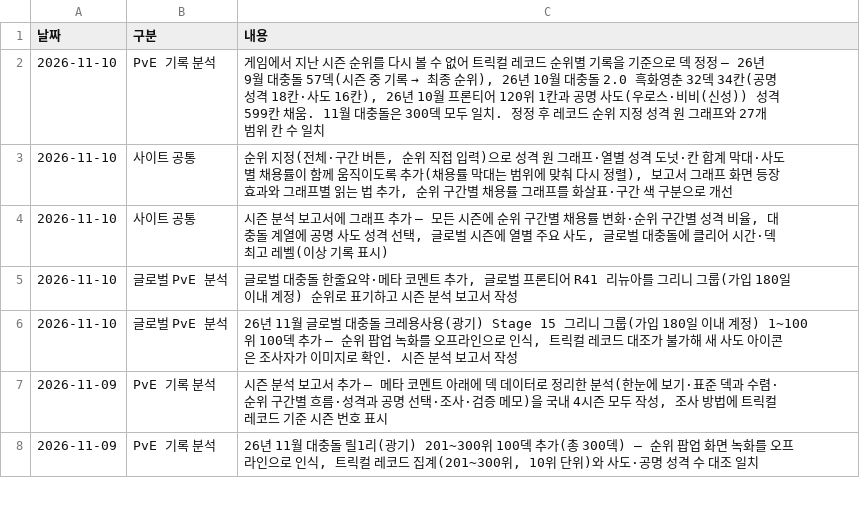
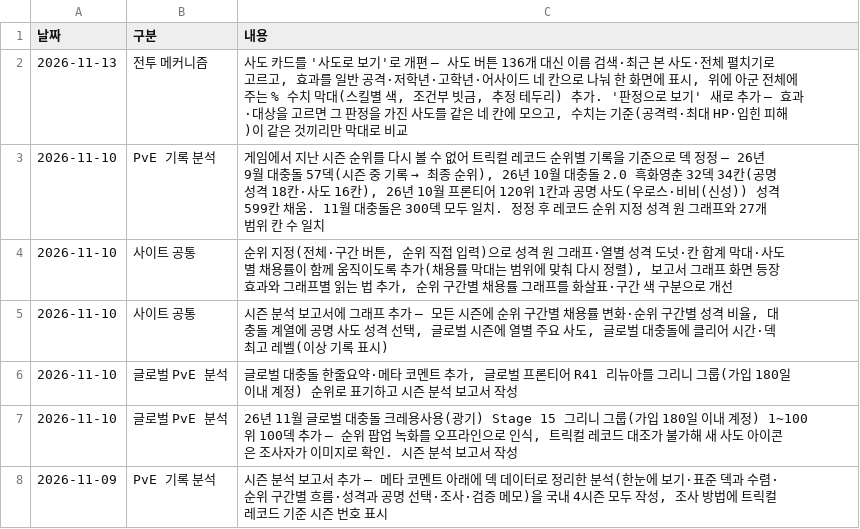
Before and after one commit to gasumii/trickcal-meta, a CSV file: data/changelog.csv, drawn as a sheet; only a part is shown; the shorter side is filled out with more unchanged rows; the diff names each change by its address in the sheet, - before the commit and + after, or states it on an @@ line.

Commit message:
전투 메커니즘: 사도로 보기(4열 + 아군 전체 수치 막대)·판정으로 보기 추가, 사도 선택을 검색·최근 본 사도로 축소

```diff
--- a/data/changelog.csv
+++ b/data/changelog.csv
+row 2: 2026-11-13 | 전투 메커니즘 | 사도 카드를 '사도로 보기'로 개편 — 사도 버튼 136개 대신 이름 검색·최근 본 사도·전체 펼치기로 고르고, 효과를 일반 공격·저학년·고학년·어사이드 네 칸으로 나눠 한 화면에 표시, 위에 아군 전체에 주는 % 수치 막대(스킬별 색, 조건부 빗금, 추정 테두리) 추가. '판정으로 보기' 새로 추가 — 효과·대상을 고르면 그 판정을 가진 사도를 같은 네 칸에 모으고, 수치는 기준(공격력·최대 HP·입힌 피해)이 같은 것끼리만 막대로 비교
```
Also changed, not shown: 1 other file.
